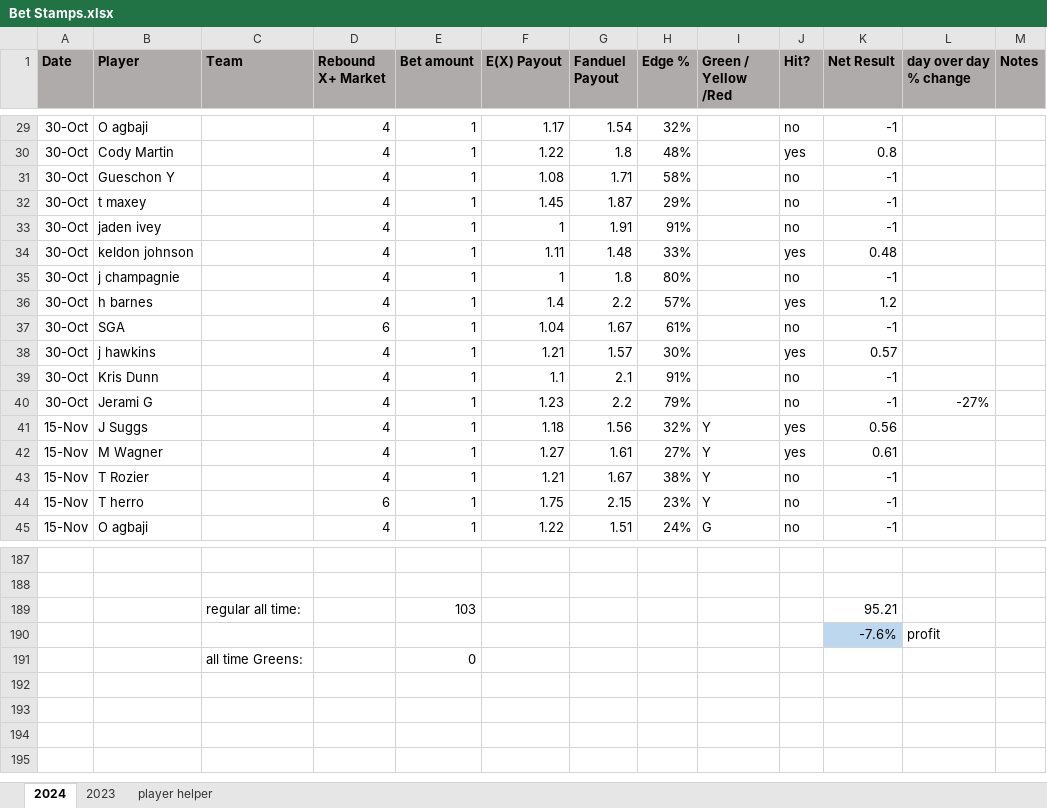
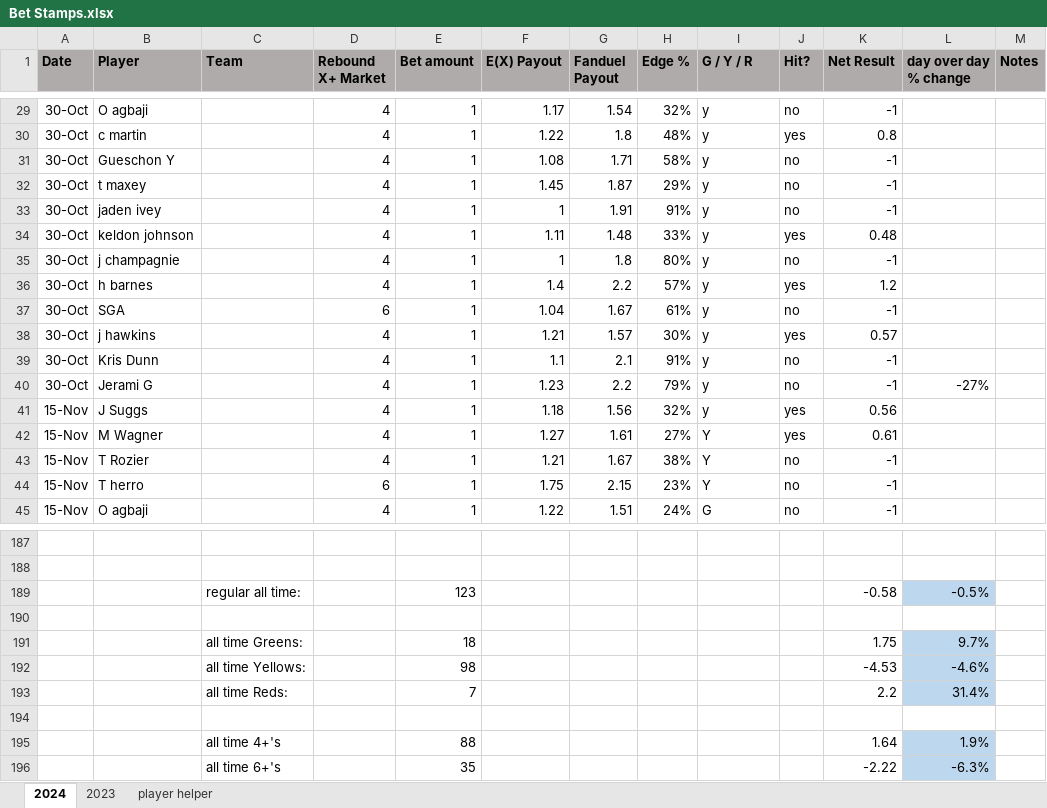
Before and after one commit to jami3lee887/beating-the-books, an Excel workbook: Bet Stamps.xlsx, sheet 2024, drawn as a sheet; only a part is shown, gaps mark what is left out; values as stored, in another font and other column widths than the file's, no borders; conditional formats not drawn; removed rows and columns are numbered as before the commit, all else as after; the diff covers the shown part only; the diff names each change by its address in the sheet, - before the commit and + after, or states it on an @@ line.

```diff
--- a/Bet Stamps.xlsx (sheet 2024)
+++ b/Bet Stamps.xlsx (sheet 2024)
-I1: Green / Yellow /Red
+I1: G / Y / R
-I29:I40 (G / Y / R): (empty)
+I29:I40 (G / Y / R): y
-B30 (Player): Cody Martin
+B30 (Player): c martin
-I41 (G / Y / R): Y
+I41 (G / Y / R): y
-row 189:  |  | regular all time: |  | 103 |  |  |  |  |  | 95.21
+row 189:  |  | regular all time: |  | 123 |  |  |  |  |  | -0.58 | -0.5%
-row 190:  |  |  |  |  |  |  |  |  |  | -7.6% | profit
+row 190: (empty)
-K190 fill: #BDD7EE
+K190 fill: none
+row 191:  |  | all time Greens: |  | 18 |  |  |  |  |  | 1.75 | 9.7%
+row 192:  |  | all time Yellows: |  | 98 |  |  |  |  |  | -4.53 | -4.6%
+row 193:  |  | all time Reds: |  | 7 |  |  |  |  |  | 2.2 | 31.4%
-row 194:  |  | all time Greens: |  | 0
+row 194: (empty)
+row 195:  |  | all time 4+'s |  | 88 |  |  |  |  |  | 1.64 | 1.9%
+row 196:  |  | all time 6+'s |  | 35 |  |  |  |  |  | -2.22 | -6.3%
```
Also changed, not shown: 20 added rows, 20 removed rows and 57 edited cells elsewhere in this sheet, 23 other files.
